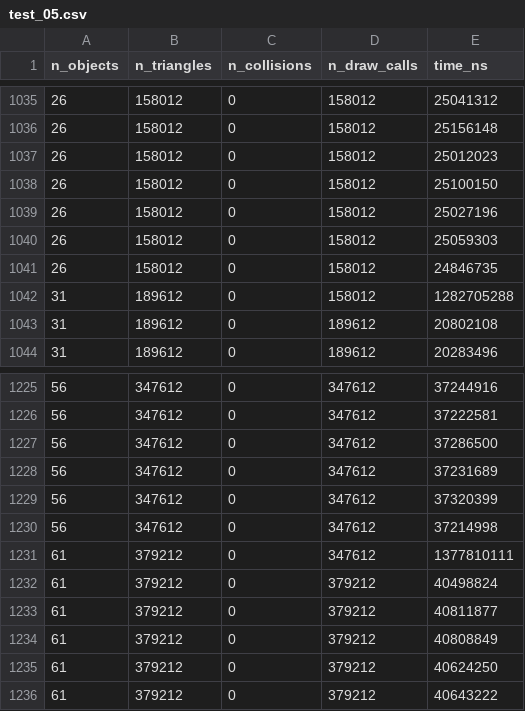
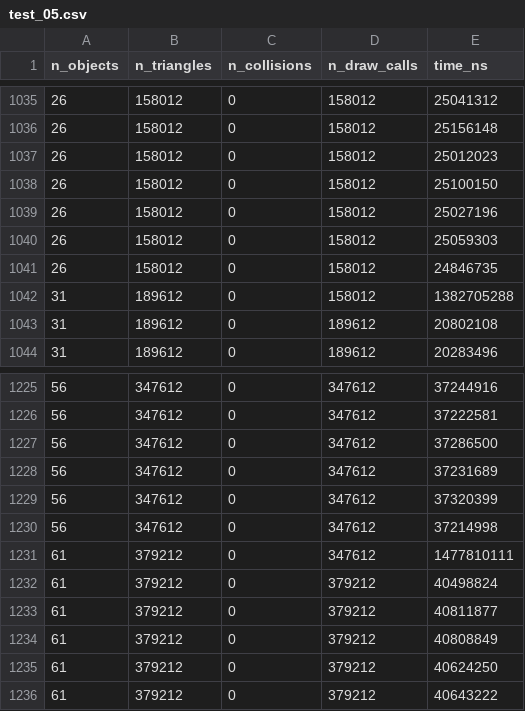
Before and after one commit to runebone/cg-cw-s5-bmstu, a CSV file: code/test_05.csv, drawn as a sheet; only a part is shown, gaps mark what is left out.

Commit message:
cleanup test_05 a bit

```diff
--- a/code/test_05.csv
+++ b/code/test_05.csv
@@ -1041,3 +1041,3 @@ n_objects,n_triangles,n_collisions,n_draw_calls,time_ns
 26,158012,0,158012,24846735
-31,189612,0,158012,1282705288
+31,189612,0,158012,1382705288
 31,189612,0,189612,20802108
@@ -1230,3 +1230,3 @@ n_objects,n_triangles,n_collisions,n_draw_calls,time_ns
 56,347612,0,347612,37214998
-61,379212,0,347612,1377810111
+61,379212,0,347612,1477810111
 61,379212,0,379212,40498824
```
